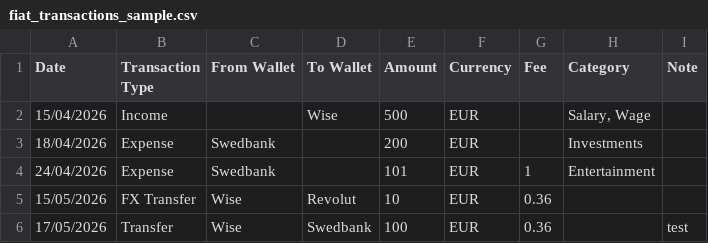
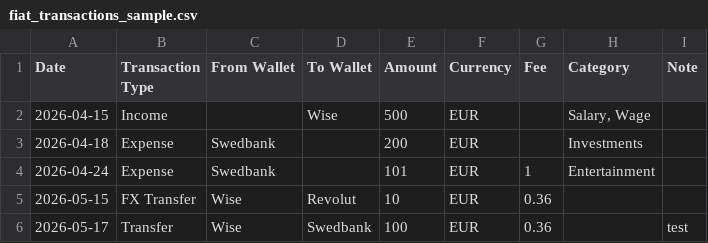
Before and after one commit to fmahmoudifar/Wallet-Front, a CSV file: app/static/sample/fiat_transactions_sample.csv, drawn as a sheet.

```diff
--- a/app/static/sample/fiat_transactions_sample.csv
+++ b/app/static/sample/fiat_transactions_sample.csv
@@ -1,6 +1,6 @@
 Date,Transaction Type,From Wallet,To Wallet,Amount,Currency,Fee,Category,Note
-15/04/2026,Income,,Wise,500,EUR,,"Salary, Wage",
-18/04/2026,Expense,Swedbank,,200,EUR,,Investments,
-24/04/2026,Expense,Swedbank,,101,EUR,1,Entertainment,
-15/05/2026,FX Transfer,Wise,Revolut,10,EUR,0.36,,
-17/05/2026,Transfer,Wise,Swedbank,100,EUR,0.36,,test
+2026-04-15,Income,,Wise,500,EUR,,"Salary, Wage",
+2026-04-18,Expense,Swedbank,,200,EUR,,Investments,
+2026-04-24,Expense,Swedbank,,101,EUR,1,Entertainment,
+2026-05-15,FX Transfer,Wise,Revolut,10,EUR,0.36,,
+2026-05-17,Transfer,Wise,Swedbank,100,EUR,0.36,,test
```
Also changed, not shown: app/static/sample/crypto_transactions_sample.csv.
